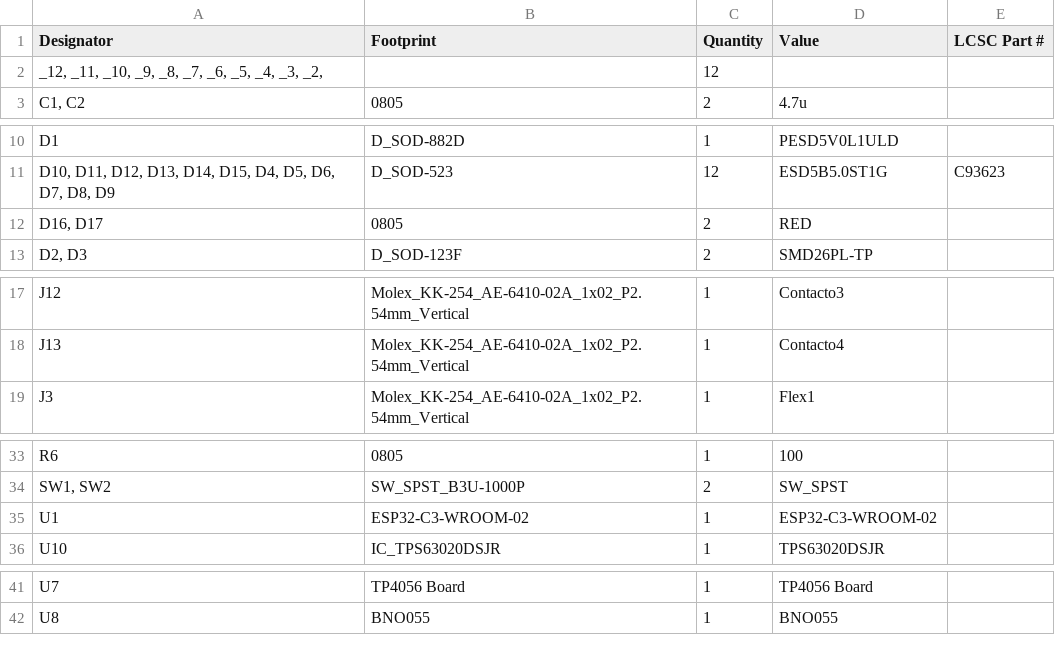
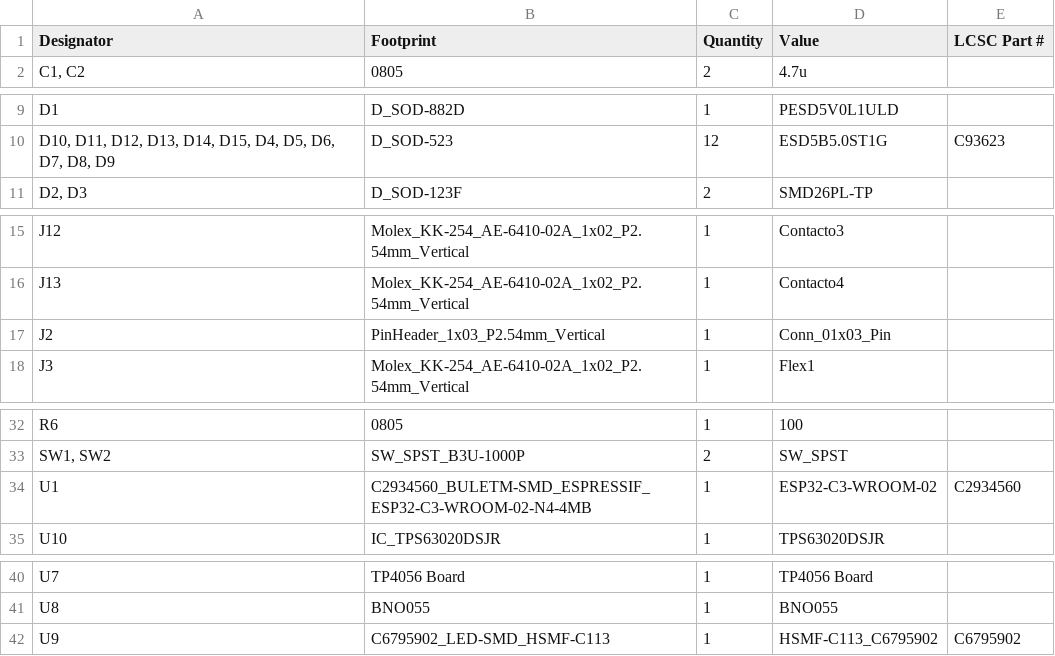
Before and after one commit to JoseAMS17/PF_AnD_Robotics_G3, a CSV file: Proyecto final/Kicad/Guantes traductores/production/bom.csv, drawn as a sheet; only a part is shown, gaps mark what is left out.

```diff
--- a/Proyecto final/Kicad/Guantes traductores/production/bom.csv
+++ b/Proyecto final/Kicad/Guantes traductores/production/bom.csv
@@ -1,3 +1,2 @@
 Designator,Footprint,Quantity,Value,LCSC Part #
-"_12, _11, _10, _9, _8, _7, _6, _5, _4, _3, _2, ",,12,,
 "C1, C2",0805,2,4.7u,
@@ -11,3 +10,2 @@ D1,D_SOD-882D,1,PESD5V0L1ULD,
 "D10, D11, D12, D13, D14, D15, D4, D5, D6, D7, D8, D9",D_SOD-523,12,ESD5B5.0ST1G,C93623
-"D16, D17",0805,2,RED,
 "D2, D3",D_SOD-123F,2,SMD26PL-TP,
@@ -18,2 +16,3 @@ J12,Molex_KK-254_AE-6410-02A_1x02_P2.54mm_Vertical,1,Contacto3,
 J13,Molex_KK-254_AE-6410-02A_1x02_P2.54mm_Vertical,1,Contacto4,
+J2,PinHeader_1x03_P2.54mm_Vertical,1,Conn_01x03_Pin,
 J3,Molex_KK-254_AE-6410-02A_1x02_P2.54mm_Vertical,1,Flex1,
@@ -34,3 +33,3 @@ R6,0805,1,100,
 "SW1, SW2",SW_SPST_B3U-1000P,2,SW_SPST,
-U1,ESP32-C3-WROOM-02,1,ESP32-C3-WROOM-02,
+U1,C2934560_BULETM-SMD_ESPRESSIF_ESP32-C3-WROOM-02-N4-4MB,1,ESP32-C3-WROOM-02,C2934560
 U10,IC_TPS63020DSJR,1,TPS63020DSJR,
@@ -42 +41,2 @@ U7,TP4056 Board,1,TP4056 Board,
 U8,BNO055,1,BNO055,
+U9,C6795902_LED-SMD_HSMF-C113,1,HSMF-C113_C6795902,C6795902
```
Also changed, not shown: Proyecto final/Kicad/Guantes traductores/production/designators.csv, Proyecto final/Kicad/Guantes traductores/production/positions.csv, 17 other files.
